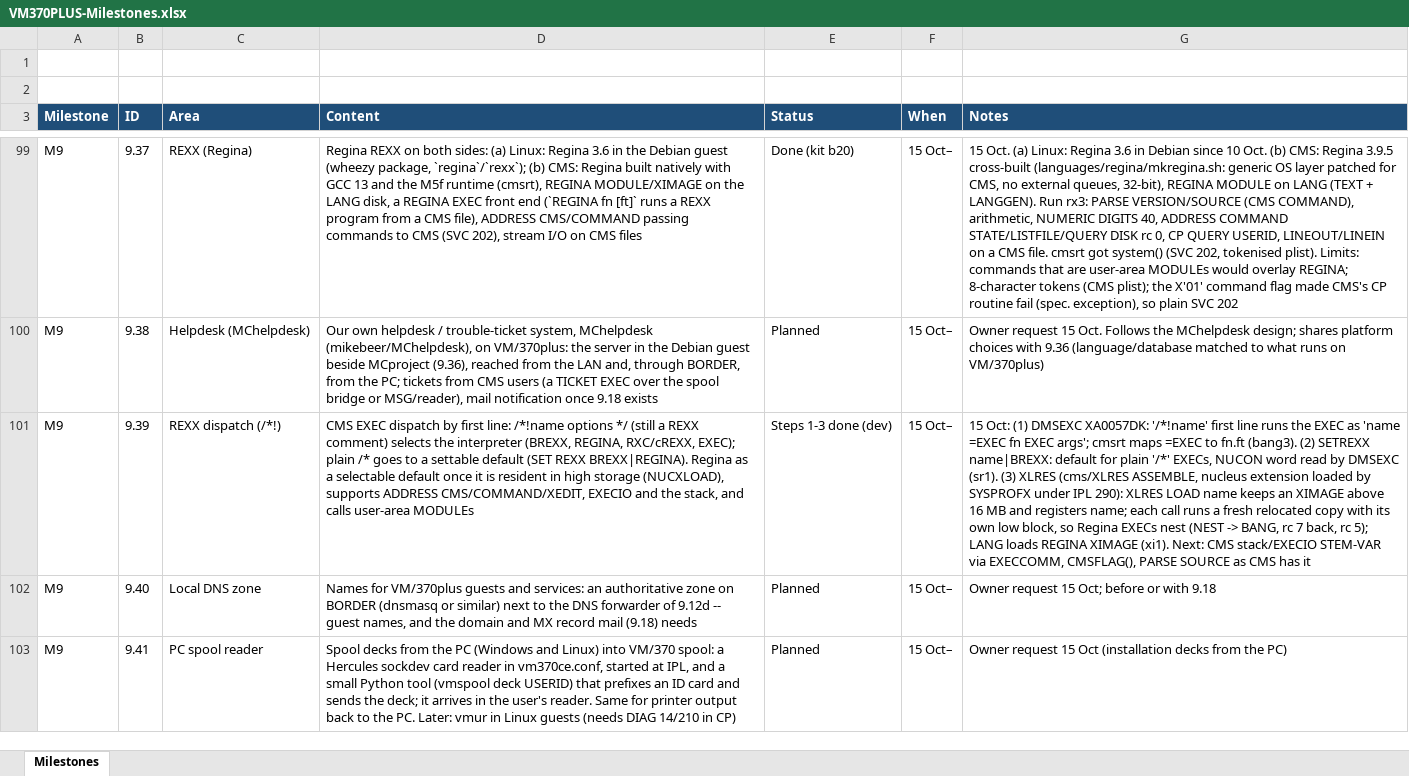
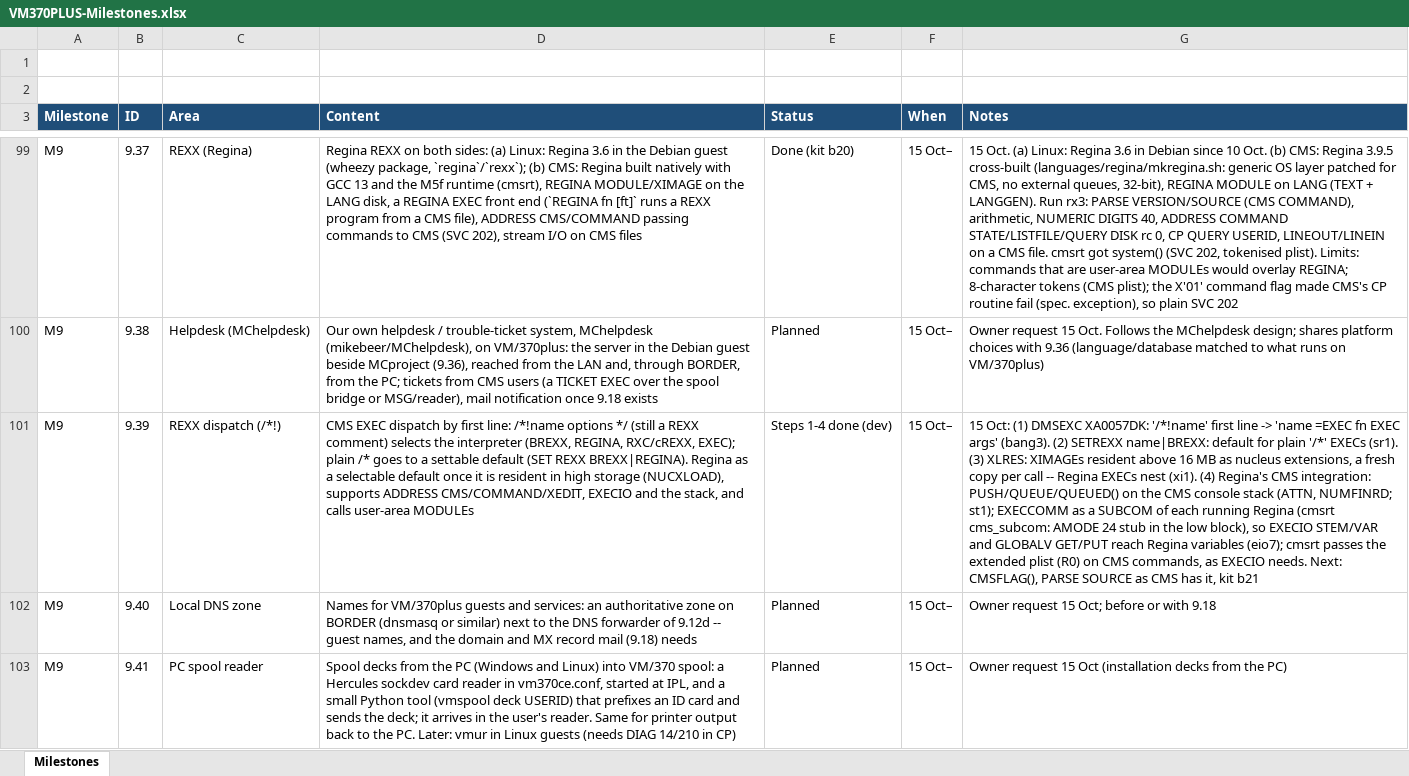
Before and after one commit to mikebeer/vm370plus, an Excel workbook: docs/VM370PLUS-Milestones.xlsx, sheet Milestones, drawn as a sheet; only a part is shown, gaps mark what is left out; values as stored, in another font and other column widths than the file's, no borders; the diff names each change by its address in the sheet, - before the commit and + after, or states it on an @@ line.

```diff
--- a/docs/VM370PLUS-Milestones.xlsx (sheet Milestones)
+++ b/docs/VM370PLUS-Milestones.xlsx (sheet Milestones)
-E101 (Status): Steps 1-3 done (dev)
+E101 (Status): Steps 1-4 done (dev)
-G101 (Notes): …first line runs the EXEC as 'name =EXEC fn EXEC args'; cmsrt maps =EXEC to fn.ft (bang3). (2) SETREXX name|BREXX: default for plain '/*' EXECs, NUCON word read by DMSEXC (sr1). (3) XLRES (cms/XLRES ASSEMBLE, nucleus extension loaded by SYSPROFX under IPL 290): XLRES LOAD name keeps an XIMAGE above 16 MB and registers name; each call runs a fresh relocated copy with its own low block, so Regina EXECs nest (NEST -> BANG, rc 7 back, rc 5); LANG loads REGINA XIMAGE (xi1). Next: CMS stack/EXECIO STEM-VAR via EXECCOMM, CMSFLAG(), PARSE SOURCE as CMS has it
+G101 (Notes): …first line -> 'name =EXEC fn EXEC args' (bang3). (2) SETREXX name|BREXX: default for plain '/*' EXECs (sr1). (3) XLRES: XIMAGEs resident above 16 MB as nucleus extensions, a fresh copy per call -- Regina EXECs nest (xi1). (4) Regina's CMS integration: PUSH/QUEUE/QUEUED() on the CMS console stack (ATTN, NUMFINRD; st1); EXECCOMM as a SUBCOM of each running Regina (cmsrt cms_subcom: AMODE 24 stub in the low block), so EXECIO STEM/VAR and GLOBALV GET/PUT reach Regina variables (eio7); cmsrt passes the extended plist (R0) on CMS commands, as EXECIO needs. Next: CMSFLAG(), PARSE SOURCE as CMS has it, kit b21
```
Also changed, not shown: 12 other files.
